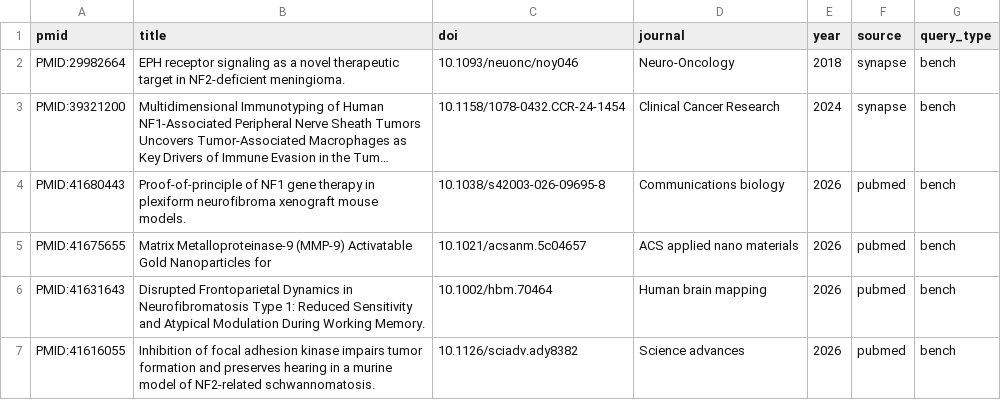
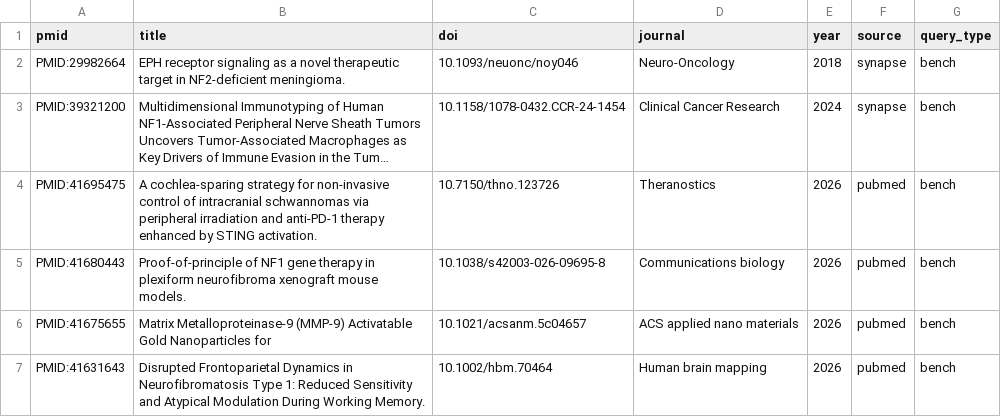
Before and after one commit to nf-osi/nf-research-tools-schema, a CSV file: tool_coverage/outputs/publication_list_bench.csv, drawn as a sheet; only a part is shown; the shorter side is filled out with more unchanged rows; long unchanged cells end in …; the diff names each change by its address in the sheet, - before the commit and + after, or states it on an @@ line.

```diff
--- a/tool_coverage/outputs/publication_list_bench.csv
+++ b/tool_coverage/outputs/publication_list_bench.csv
+row 4: PMID:41695475 | A cochlea-sparing strategy for non-invasive control of intracranial schwannomas via peripheral irradiation and anti-PD-1 therapy enhanced by STING activation. | 10.7150/thno.123726 | Theranostics | 2026 | pubmed | bench
```
Also changed, not shown: tool_coverage/outputs/gff_publications_MISSING_tools.csv, tool_coverage/outputs/gff_publications_tool_analysis.csv, 32 other files.
